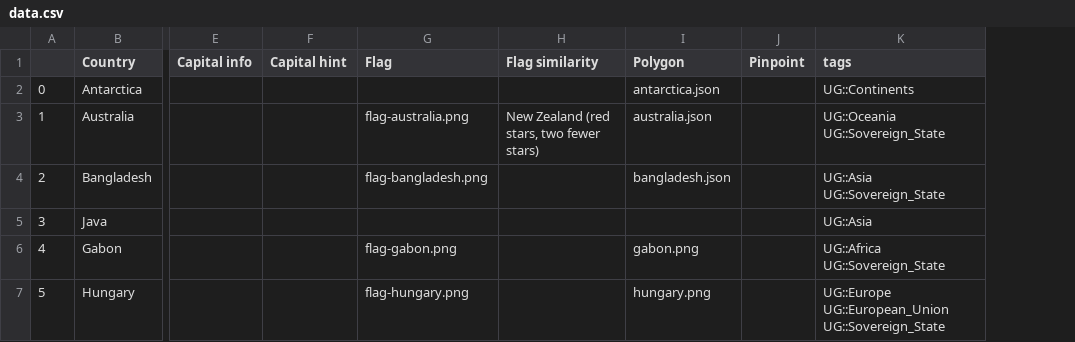
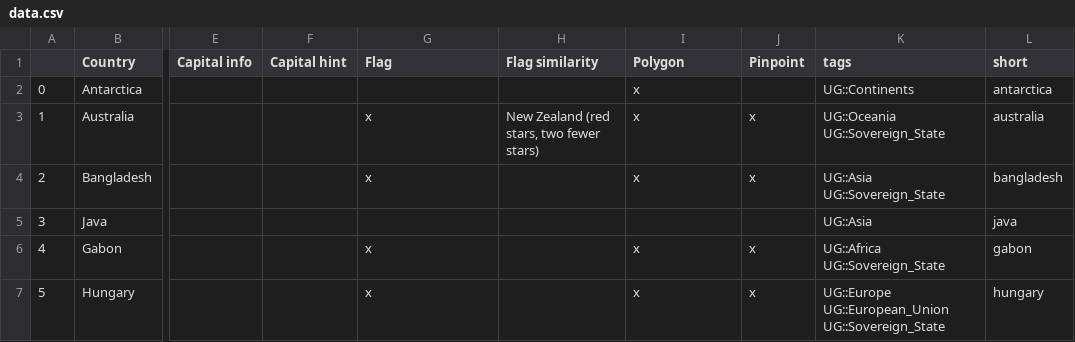
Before and after one commit to MaloMn/map-game, a CSV file: data/data.csv, drawn as a sheet; only a part is shown, gaps mark what is left out; the diff names each change by its address in the sheet, - before the commit and + after, or states it on an @@ line.

Commit message:
Modified data structure following recent thoughts
Added a new column in main data array which is a standardized version
of the country named (no accent or anything else of the sort)
Hence, I replaced all the .png and .json by an "x" ; it means that there
is indeed data that needs to be recovered using the shortname in the
last column.
Also added dummy data for pinpoints.

```diff
--- a/data/data.csv
+++ b/data/data.csv
+column L (short), rows 2-7: antarctica | australia | bangladesh | java | gabon | hungary
-I2 (Polygon): antarctica.json
+I2 (Polygon): x
-G3 (Flag): flag-australia.png
+G3 (Flag): x
-I3 (Polygon): australia.json
+I3 (Polygon): x
-J3:J4 (Pinpoint): (empty)
+J3:J4 (Pinpoint): x
-G4 (Flag): flag-bangladesh.png
+G4 (Flag): x
-I4 (Polygon): bangladesh.json
+I4 (Polygon): x
-G6 (Flag): flag-gabon.png
+G6 (Flag): x
-I6 (Polygon): gabon.png
+I6 (Polygon): x
-J6:J7 (Pinpoint): (empty)
+J6:J7 (Pinpoint): x
-G7 (Flag): flag-hungary.png
+G7 (Flag): x
-I7 (Polygon): hungary.png
+I7 (Polygon): x
```
Also changed, not shown: 4 other files.
